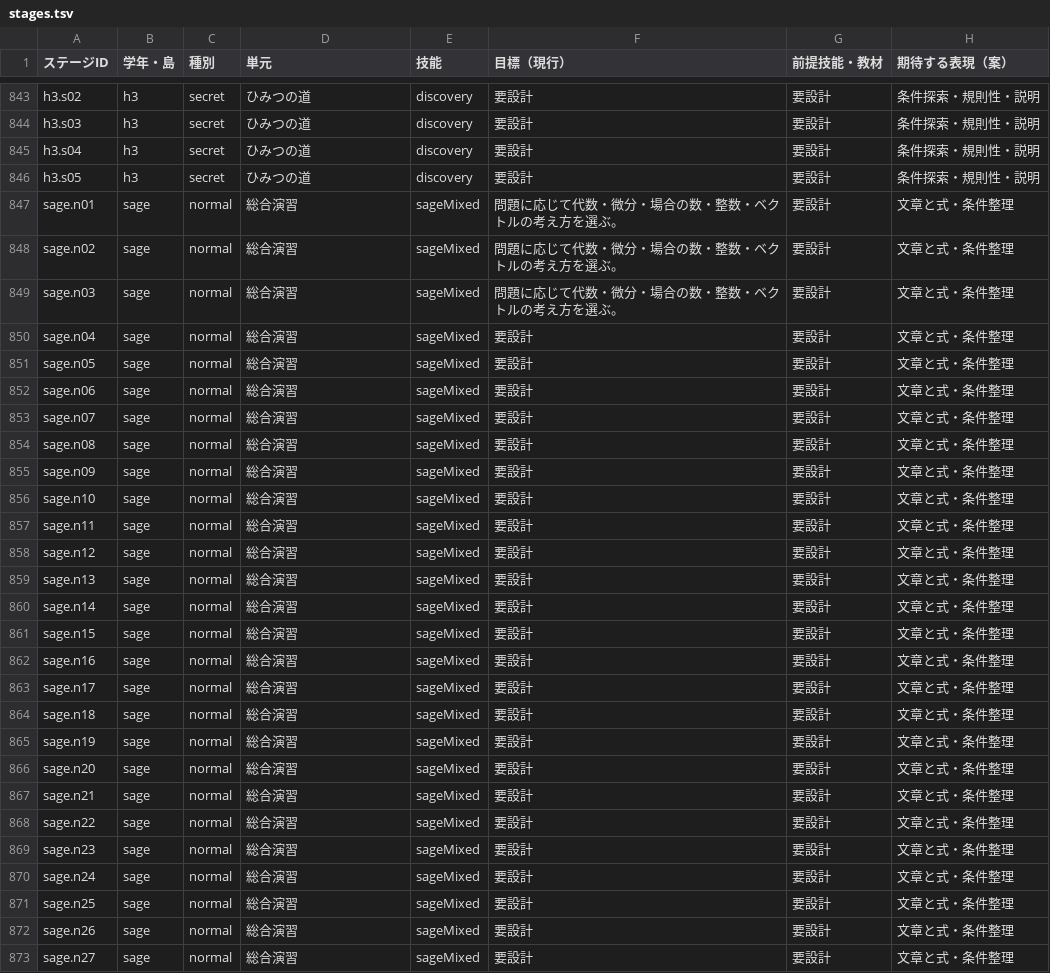
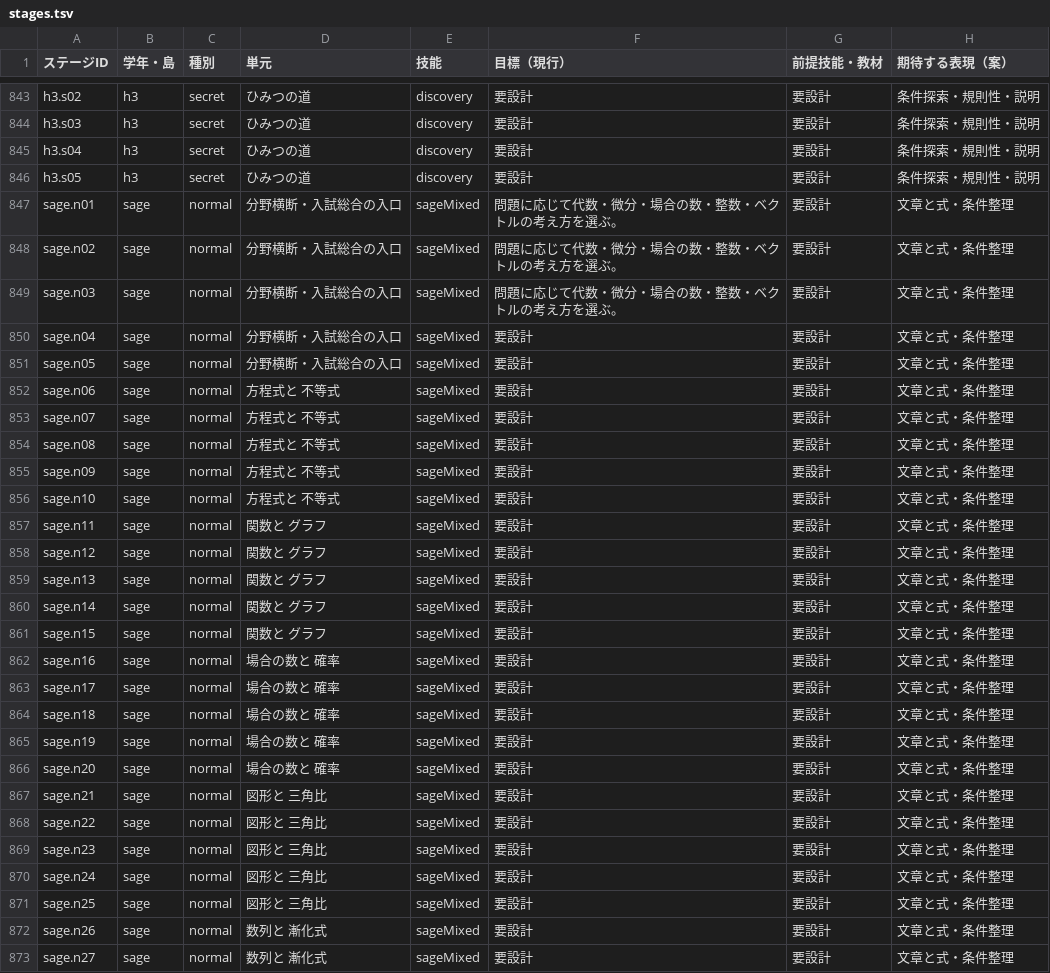
Before and after one commit to saaaaayan/kazu-no-tobira, a TSV file: docs/question-quality/stages.tsv, drawn as a sheet; only a part is shown, gaps mark what is left out; the diff covers the shown part only; the diff names each change by its address in the sheet, - before the commit and + after, or states it on an @@ line.

Commit message:
audit: synchronize sage stage category labels and progress metadata

```diff
--- a/docs/question-quality/stages.tsv
+++ b/docs/question-quality/stages.tsv
-D847:D851 (単元): 総合演習
+D847:D851 (単元): 分野横断・入試総合の入口
-D852:D856 (単元): 総合演習
+D852:D856 (単元): 方程式と 不等式
-D857:D861 (単元): 総合演習
+D857:D861 (単元): 関数と グラフ
-D862:D866 (単元): 総合演習
+D862:D866 (単元): 場合の数と 確率
-D867:D871 (単元): 総合演習
+D867:D871 (単元): 図形と 三角比
-D872:D873 (単元): 総合演習
+D872:D873 (単元): 数列と 漸化式
```
Also changed, not shown: 33 edited cells elsewhere in this file.
